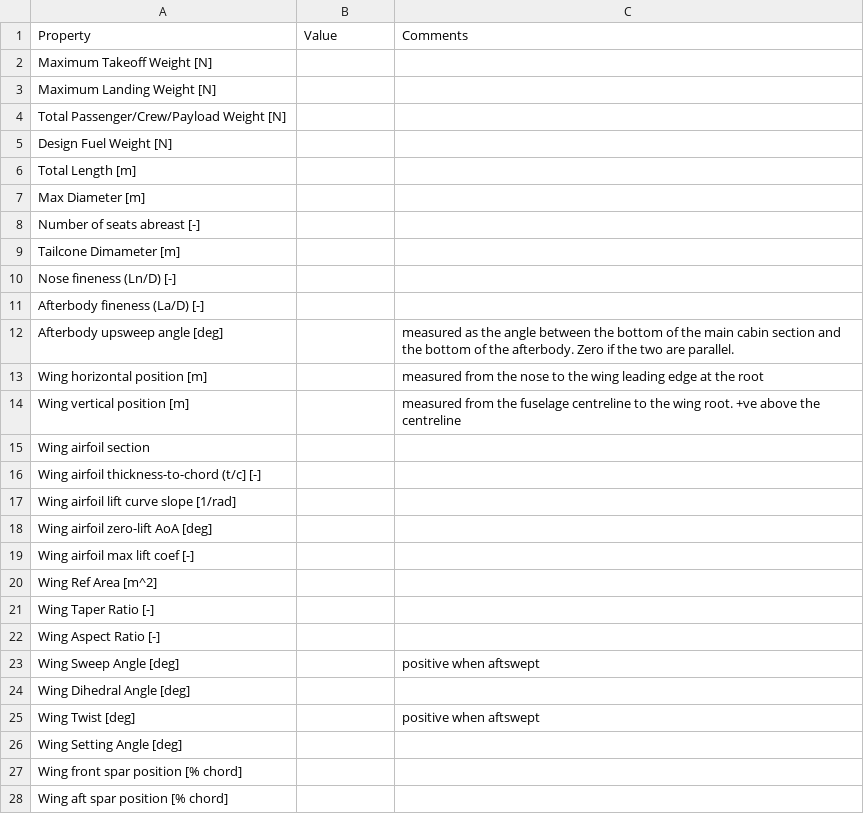
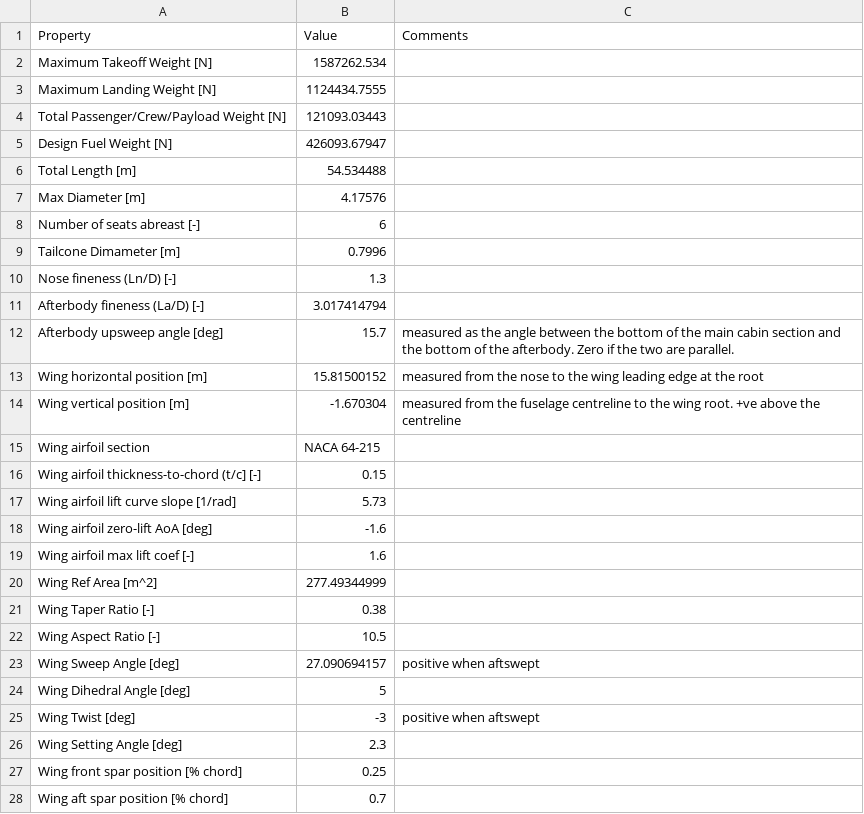
Before and after one commit to SomeiSeun/AVD, a CSV file: Preliminary Design Optimiser/designparams.csv, drawn as a sheet; only a part is shown; the diff covers the shown part only.

```diff
--- a/Preliminary Design Optimiser/designparams.csv
+++ b/Preliminary Design Optimiser/designparams.csv
@@ -1,28 +1,28 @@
 Property,Value,Comments
-Maximum Takeoff Weight [N],,
-Maximum Landing Weight [N],,
-Total Passenger/Crew/Payload Weight [N],,
-Design Fuel Weight [N],,
-Total Length [m],,
-Max Diameter [m],,
-Number of seats abreast [-],,
-Tailcone Dimameter [m],,
-Nose fineness (Ln/D) [-],,
-Afterbody fineness (La/D) [-],,
-Afterbody upsweep angle [deg],,measured as the angle between the bottom of the main cabin section and the bottom of the afterbody. Zero if the two are parallel.
-Wing horizontal position [m],,measured from the nose to the wing leading edge at the root
-Wing vertical position [m],,measured from the fuselage centreline to the wing root. +ve above the centreline
-Wing airfoil section,,
-Wing airfoil thickness-to-chord (t/c] [-],,
-Wing airfoil lift curve slope [1/rad],,
-Wing airfoil zero-lift AoA [deg],,
-Wing airfoil max lift coef [-],,
-Wing Ref Area [m^2],,
-Wing Taper Ratio [-],,
-Wing Aspect Ratio [-],,
-Wing Sweep Angle [deg],,positive when aftswept
-Wing Dihedral Angle [deg],,
-Wing Twist [deg],,positive when aftswept
-Wing Setting Angle [deg],,
-Wing front spar position [% chord],,
-Wing aft spar position [% chord],,
+Maximum Takeoff Weight [N], 1587262.534,""
+Maximum Landing Weight [N],1124434.7555,""
+Total Passenger/Crew/Payload Weight [N],121093.03443,""
+Design Fuel Weight [N],426093.67947,""
+Total Length [m],   54.534488,""
+Max Diameter [m],     4.17576,""
+Number of seats abreast [-],           6,""
+Tailcone Dimameter [m],      0.7996,""
+Nose fineness (Ln/D) [-],         1.3,""
+Afterbody fineness (La/D) [-], 3.017414794,""
+Afterbody upsweep angle [deg],        15.7,"measured as the angle between the bottom of the main cabin section and the bottom of the afterbody. Zero if the two are parallel."
+Wing horizontal position [m], 15.81500152,"measured from the nose to the wing leading edge at the root"
+Wing vertical position [m],   -1.670304,"measured from the fuselage centreline to the wing root. +ve above the centreline"
+Wing airfoil section,NACA 64-215 ,""
+Wing airfoil thickness-to-chord (t/c] [-],        0.15,""
+Wing airfoil lift curve slope [1/rad],        5.73,""
+Wing airfoil zero-lift AoA [deg],        -1.6,""
+Wing airfoil max lift coef [-],         1.6,""
+Wing Ref Area [m^2],277.49344999,""
+Wing Taper Ratio [-],        0.38,""
+Wing Aspect Ratio [-],        10.5,""
+Wing Sweep Angle [deg],27.090694157,"positive when aftswept"
+Wing Dihedral Angle [deg],           5,""
+Wing Twist [deg],          -3,"positive when aftswept"
+Wing Setting Angle [deg],         2.3,""
+Wing front spar position [% chord],        0.25,""
+Wing aft spar position [% chord],         0.7,""
```
Also changed, not shown: 73 edited cells elsewhere in this file, 5 other files.
